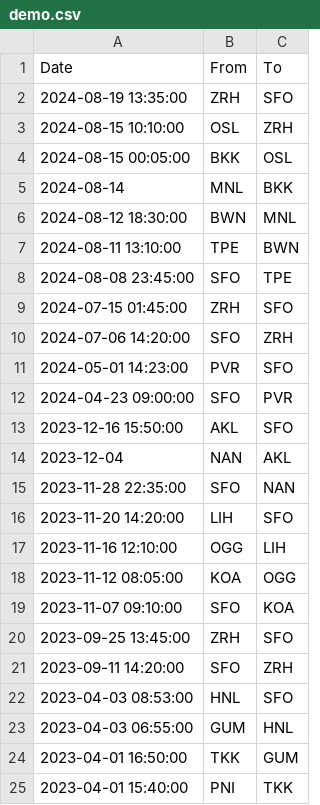
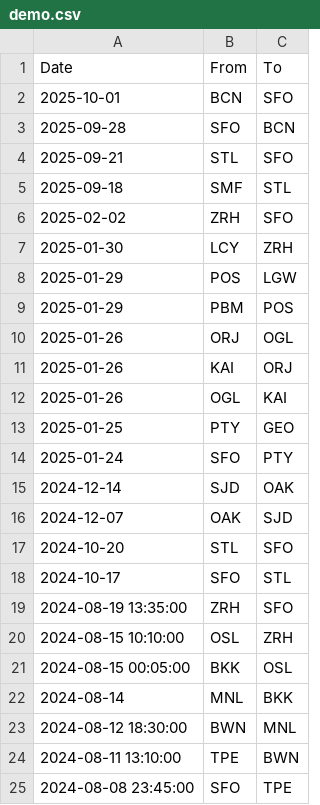
Before and after one commit to blumk/gc-mapper-ai, a CSV file: app/openflights/demo.csv, drawn as a sheet; only a part is shown; the shorter side is filled out with more unchanged rows.

Commit message:
chore: update flights (oct'25)

```diff
--- a/app/openflights/demo.csv
+++ b/app/openflights/demo.csv
@@ -1,2 +1,19 @@
 Date,From,To
+2025-10-01,BCN,SFO
+2025-09-28,SFO,BCN
+2025-09-21,STL,SFO
+2025-09-18,SMF,STL
+2025-02-02,ZRH,SFO
+2025-01-30,LCY,ZRH
+2025-01-29,POS,LGW
+2025-01-29,PBM,POS
+2025-01-26,ORJ,OGL
+2025-01-26,KAI,ORJ
+2025-01-26,OGL,KAI
+2025-01-25,PTY,GEO
+2025-01-24,SFO,PTY
+2024-12-14,SJD,OAK
+2024-12-07,OAK,SJD
+2024-10-20,STL,SFO
+2024-10-17,SFO,STL
 2024-08-19 13:35:00,ZRH,SFO
```
